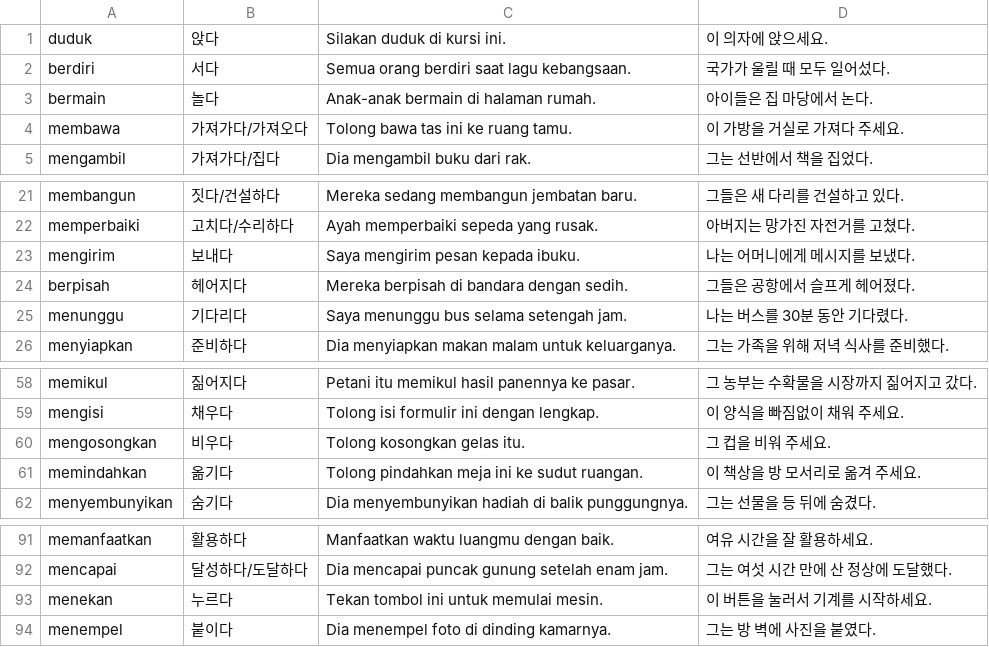
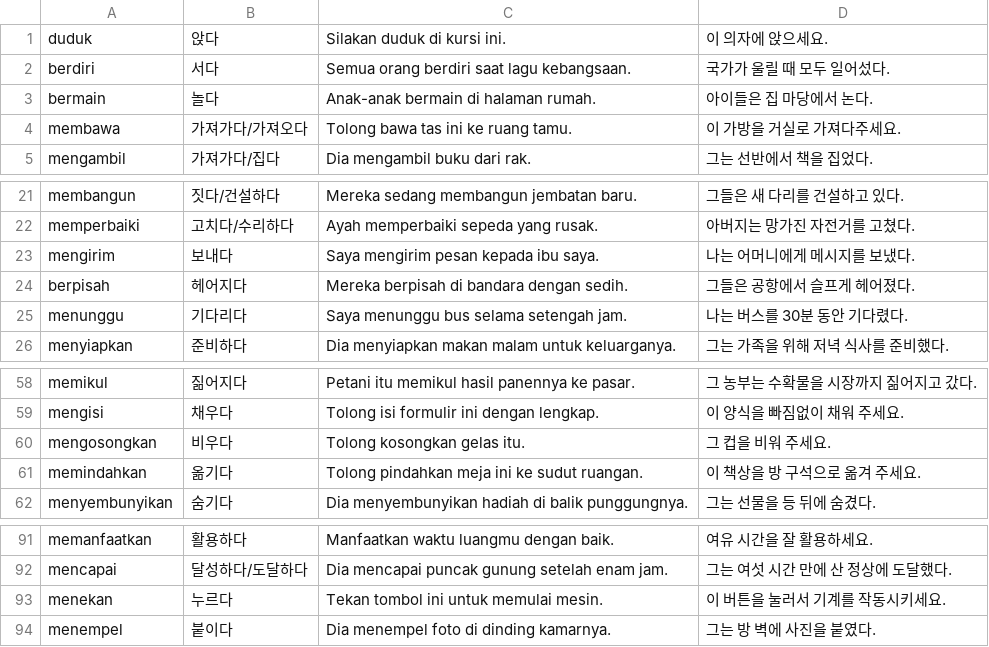
Before and after one commit to cura4world/idkr-buddy, a CSV file: data/categories/08 행위·조작.csv, drawn as a sheet; only a part is shown, gaps mark what is left out.

```diff
--- a/data/categories/08 행위·조작.csv
+++ b/data/categories/08 행위·조작.csv
@@ -3,3 +3,3 @@ berdiri,서다,Semua orang berdiri saat lagu kebangsaan.,국가가 울릴 때
 bermain,놀다,Anak-anak bermain di halaman rumah.,아이들은 집 마당에서 논다.
-membawa,가져가다/가져오다,Tolong bawa tas ini ke ruang tamu.,이 가방을 거실로 가져다 주세요.
+membawa,가져가다/가져오다,Tolong bawa tas ini ke ruang tamu.,이 가방을 거실로 가져다주세요.
 mengambil,가져가다/집다,Dia mengambil buku dari rak.,그는 선반에서 책을 집었다.
@@ -22,3 +22,3 @@ membangun,짓다/건설하다,Mereka sedang membangun jembatan baru.,그들은
 memperbaiki,고치다/수리하다,Ayah memperbaiki sepeda yang rusak.,아버지는 망가진 자전거를 고쳤다.
-mengirim,보내다,Saya mengirim pesan kepada ibuku.,나는 어머니에게 메시지를 보냈다.
+mengirim,보내다,Saya mengirim pesan kepada ibu saya.,나는 어머니에게 메시지를 보냈다.
 berpisah,헤어지다,Mereka berpisah di bandara dengan sedih.,그들은 공항에서 슬프게 헤어졌다.
@@ -60,3 +60,3 @@ mengisi,채우다,Tolong isi formulir ini dengan lengkap.,이 양식을 빠짐
 mengosongkan,비우다,Tolong kosongkan gelas itu.,그 컵을 비워 주세요.
-memindahkan,옮기다,Tolong pindahkan meja ini ke sudut ruangan.,이 책상을 방 모서리로 옮겨 주세요.
+memindahkan,옮기다,Tolong pindahkan meja ini ke sudut ruangan.,이 책상을 방 구석으로 옮겨 주세요.
 menyembunyikan,숨기다,Dia menyembunyikan hadiah di balik punggungnya.,그는 선물을 등 뒤에 숨겼다.
@@ -92,3 +92,3 @@ memanfaatkan,활용하다,Manfaatkan waktu luangmu dengan baik.,여유 시간을
 mencapai,달성하다/도달하다,Dia mencapai puncak gunung setelah enam jam.,그는 여섯 시간 만에 산 정상에 도달했다.
-menekan,누르다,Tekan tombol ini untuk memulai mesin.,이 버튼을 눌러서 기계를 시작하세요.
+menekan,누르다,Tekan tombol ini untuk memulai mesin.,이 버튼을 눌러서 기계를 작동시키세요.
 menempel,붙이다,Dia menempel foto di dinding kamarnya.,그는 방 벽에 사진을 붙였다.
```
Also changed, not shown: data/categories/10 접사 가족.csv, data/categories/12 평가·정도.csv, 2 other files.
